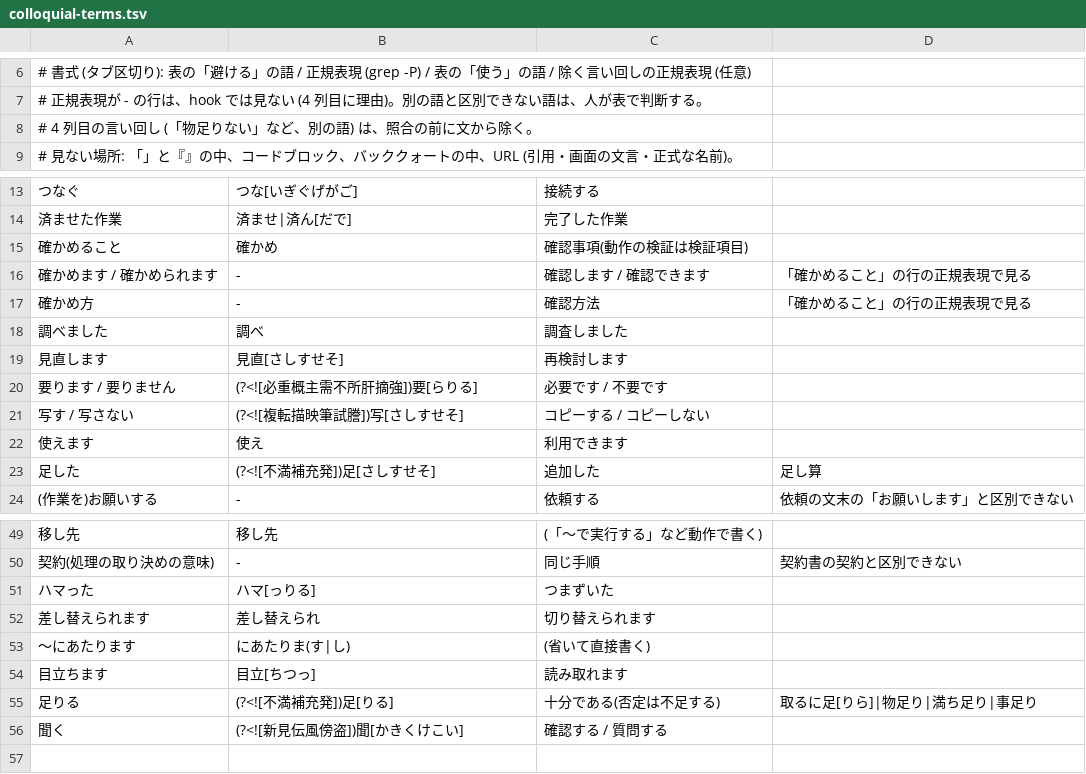
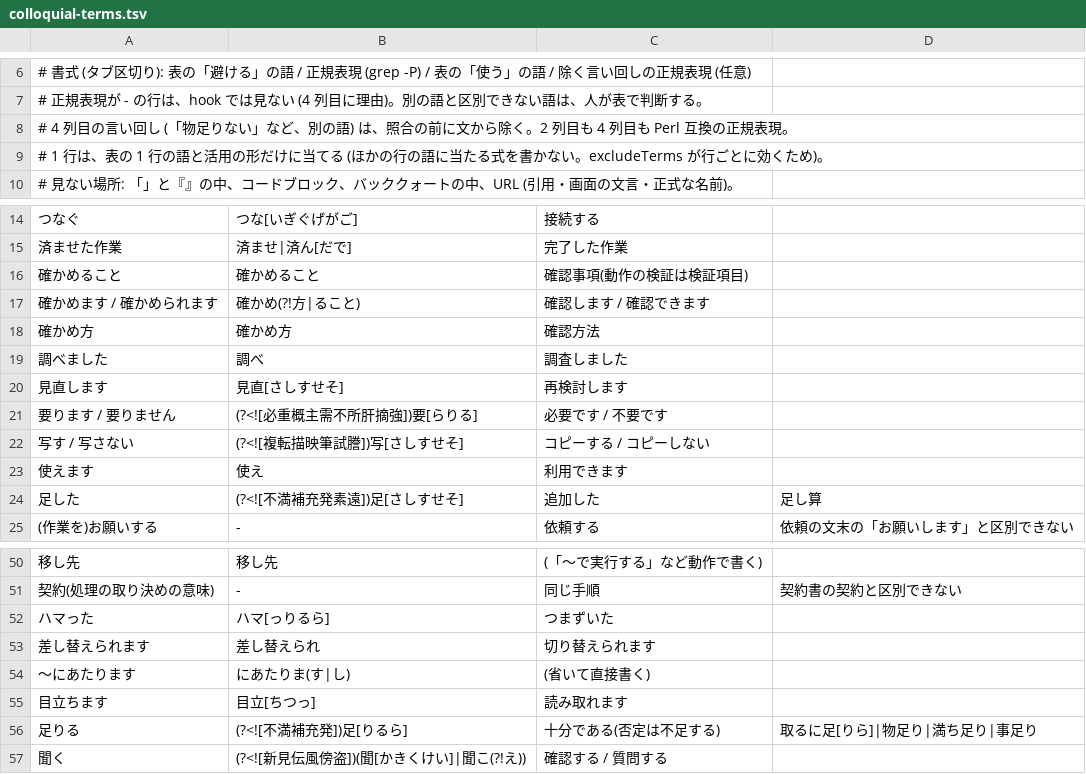
Before and after one commit to mamezou/mamezou-claude-plugins, a TSV file: plugins/harness-ja/hooks/data/colloquial-terms.tsv, drawn as a sheet; only a part is shown, gaps mark what is left out.

```diff
--- a/plugins/harness-ja/hooks/data/colloquial-terms.tsv
+++ b/plugins/harness-ja/hooks/data/colloquial-terms.tsv
@@ -7,3 +7,4 @@
 #   正規表現が - の行は、hook では見ない (4 列目に理由)。別の語と区別できない語は、人が表で判断する。
-#   4 列目の言い回し (「物足りない」など、別の語) は、照合の前に文から除く。
+#   4 列目の言い回し (「物足りない」など、別の語) は、照合の前に文から除く。2 列目も 4 列目も Perl 互換の正規表現。
+#   1 行は、表の 1 行の語と活用の形だけに当てる (ほかの行の語に当たる式を書かない。excludeTerms が行ごとに効くため)。
 # 見ない場所: 「」と『』の中、コードブロック、バッククォートの中、URL (引用・画面の文言・正式な名前)。
@@ -14,5 +15,5 @@
 済ませた作業	済ませ|済ん[だで]	完了した作業
-確かめること	確かめ	確認事項(動作の検証は検証項目)
-確かめます / 確かめられます	-	確認します / 確認できます	「確かめること」の行の正規表現で見る
-確かめ方	-	確認方法	「確かめること」の行の正規表現で見る
+確かめること	確かめること	確認事項(動作の検証は検証項目)
+確かめます / 確かめられます	確かめ(?!方|ること)	確認します / 確認できます
+確かめ方	確かめ方	確認方法
 調べました	調べ	調査しました
@@ -22,3 +23,3 @@
 使えます	使え	利用できます
-足した	(?<![不満補充発])足[さしすせそ]	追加した	足し算
+足した	(?<![不満補充発素遠])足[さしすせそ]	追加した	足し算
 (作業を)お願いする	-	依頼する	依頼の文末の「お願いします」と区別できない
@@ -50,3 +51,3 @@
 契約(処理の取り決めの意味)	-	同じ手順	契約書の契約と区別できない
-ハマった	ハマ[っりる]	つまずいた
+ハマった	ハマ[っりるら]	つまずいた
 差し替えられます	差し替えられ	切り替えられます
@@ -54,3 +55,3 @@
 目立ちます	目立[ちつっ]	読み取れます
-足りる	(?<![不満補充発])足[りる]	十分である(否定は不足する)	取るに足[りら]|物足り|満ち足り|事足り
-聞く	(?<![新見伝風傍盗])聞[かきくけこい]	確認する / 質問する
+足りる	(?<![不満補充発])足[りるら]	十分である(否定は不足する)	取るに足[りら]|物足り|満ち足り|事足り
+聞く	(?<![新見伝風傍盗])(聞[かきくけい]|聞こ(?!え))	確認する / 質問する
```
Also changed, not shown: 5 other files.
